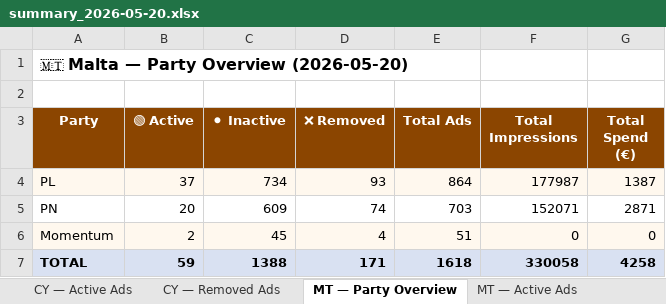
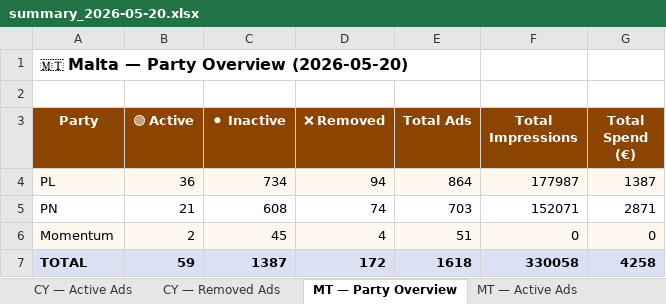
Before and after one commit to militzis/malta-ads-monitor, an Excel workbook: summary_2026-05-20.xlsx, sheet MT — Party Overview, drawn as a sheet; values as stored, in another font and other column widths than the file's, no borders; the diff names each change by its address in the sheet, - before the commit and + after, or states it on an @@ line.

```diff
--- a/summary_2026-05-20.xlsx (sheet MT — Party Overview)
+++ b/summary_2026-05-20.xlsx (sheet MT — Party Overview)
-B4 (🟢 Active): 37
+B4 (🟢 Active): 36
-D4 (❌ Removed): 93
+D4 (❌ Removed): 94
-B5 (🟢 Active): 20
+B5 (🟢 Active): 21
-C5 (⚫ Inactive): 609
+C5 (⚫ Inactive): 608
-C7 (⚫ Inactive): 1388
+C7 (⚫ Inactive): 1387
-D7 (❌ Removed): 171
+D7 (❌ Removed): 172
```
Also changed, not shown: sheet MT — Active Ads, daily_report_mt_2026-05-20.xlsx, 2 other files.
